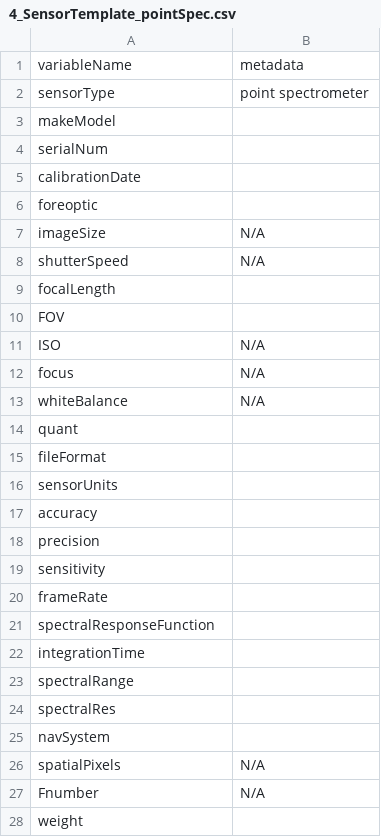
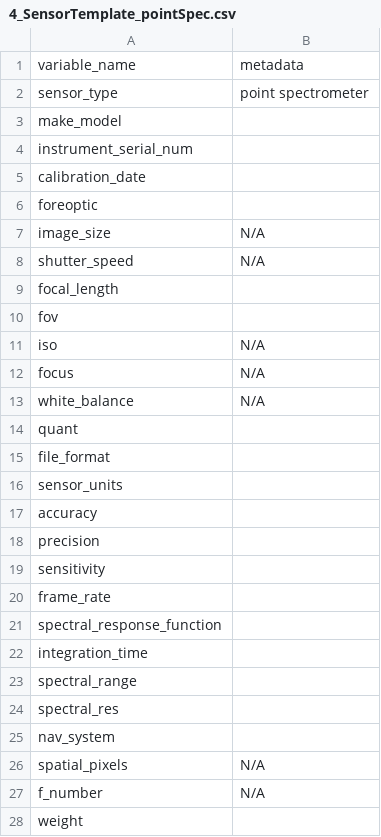
Before and after one commit to ess-dive-community/essdive-uas, a CSV file: templates/4_SensorTemplate_pointSpec.csv, drawn as a sheet; only a part is shown; the diff covers the shown part only.

Commit message:
Update 4_SensorTemplate_pointSpec.csv
Updated variables

```diff
--- a/templates/4_SensorTemplate_pointSpec.csv
+++ b/templates/4_SensorTemplate_pointSpec.csv
@@ -1,17 +1,17 @@
-variableName,metadata
-sensorType,point spectrometer
-makeModel,
-serialNum,
-calibrationDate,
+variable_name,metadata
+sensor_type,point spectrometer
+make_model,
+instrument_serial_num,
+calibration_date,
 foreoptic,
-imageSize,N/A
-shutterSpeed,N/A
-focalLength,
-FOV,
-ISO,N/A
+image_size,N/A
+shutter_speed,N/A
+focal_length,
+fov,
+iso,N/A
 focus,N/A
-whiteBalance,N/A
+white_balance,N/A
 quant,
-fileFormat,
-sensorUnits,
+file_format,
+sensor_units,
 accuracy,
@@ -19,10 +19,10 @@ precision,
 sensitivity,
-frameRate,
-spectralResponseFunction,
-integrationTime,
-spectralRange,
-spectralRes,
-navSystem,
-spatialPixels,N/A
-Fnumber,N/A
+frame_rate,
+spectral_response_function,
+integration_time,
+spectral_range,
+spectral_res,
+nav_system,
+spatial_pixels,N/A
+f_number,N/A
 weight,
```
Also changed, not shown: 5 edited cells elsewhere in this file.
